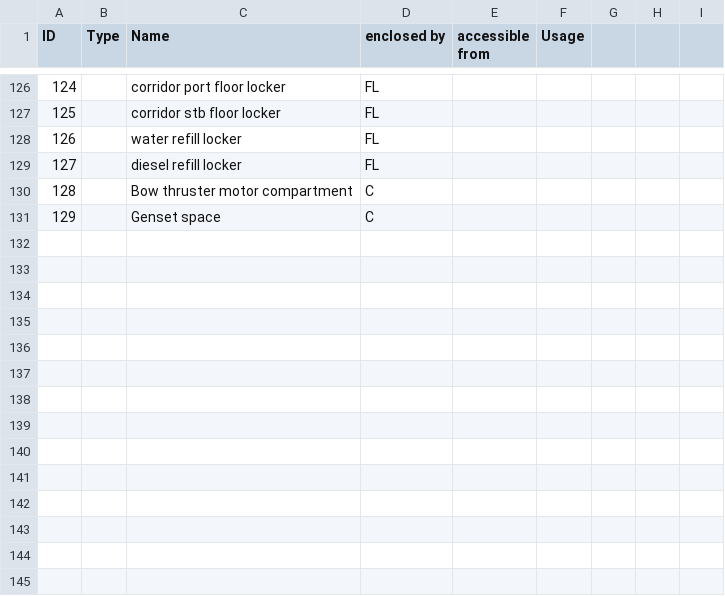
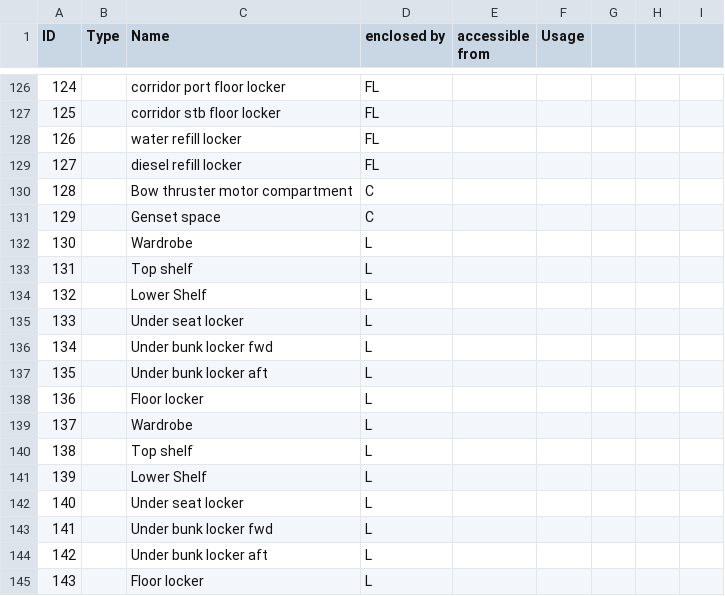
Before and after one commit to smr547/BoatLayout, a CSV file: data/physical_structure_of_namadgi_3 - Spaces.csv, drawn as a sheet; only a part is shown, gaps mark what is left out; the diff covers the shown part only; the diff names each change by its address in the sheet, - before the commit and + after, or states it on an @@ line.

```diff
--- a/data/physical_structure_of_namadgi_3 - Spaces.csv
+++ b/data/physical_structure_of_namadgi_3 - Spaces.csv
+row 132: 130 |  | Wardrobe | L
+row 133: 131 |  | Top shelf | L
+row 134: 132 |  | Lower Shelf | L
+row 135: 133 |  | Under seat locker | L
+row 136: 134 |  | Under bunk locker fwd | L
+row 137: 135 |  | Under bunk locker aft | L
+row 138: 136 |  | Floor locker | L
+row 139: 137 |  | Wardrobe | L
+row 140: 138 |  | Top shelf | L
+row 141: 139 |  | Lower Shelf | L
+row 142: 140 |  | Under seat locker | L
+row 143: 141 |  | Under bunk locker fwd | L
+row 144: 142 |  | Under bunk locker aft | L
+row 145: 143 |  | Floor locker | L
```
Also changed, not shown: 1 added row, 1 removed row, 13 edited cells and row numbers in column A elsewhere in this file, data/physical_structure_of_namadgi_3 - Accesses.csv, 1 other file.
